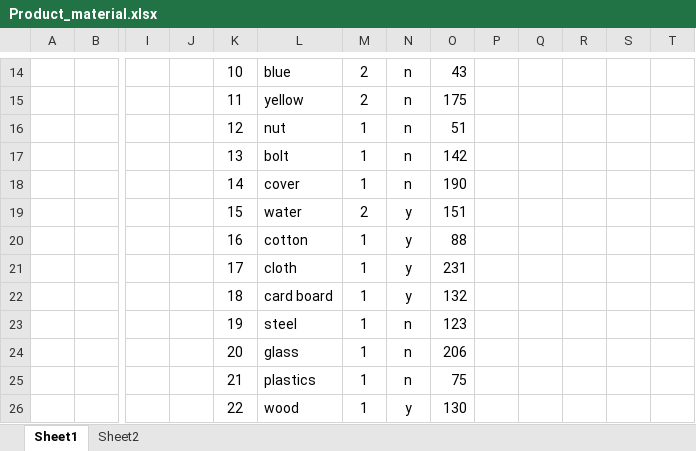
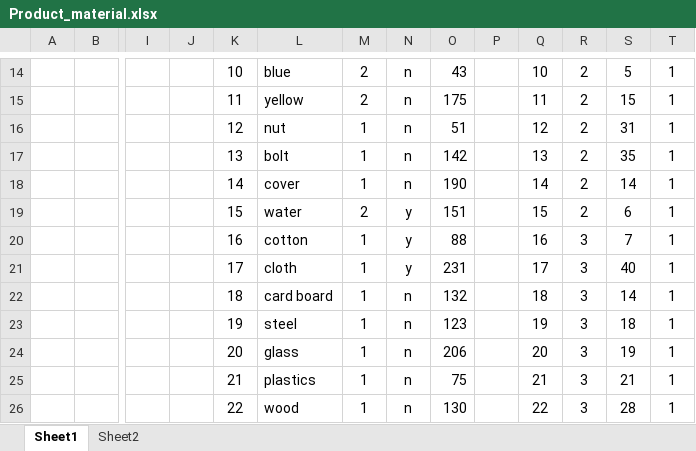
Before and after one commit to Saleel-Bagde-MCQ/MCQ, an Excel workbook: Query Solving Test/new/Product_material.xlsx, sheet Sheet1, drawn as a sheet; only a part is shown, gaps mark what is left out; values as stored, in another font and other column widths than the file's, no borders; removed rows and columns are numbered as before the commit, all else as after; rows hold the shown columns only; the diff covers the shown part only; the diff names each change by its address in the sheet, - before the commit and + after, or states it on an @@ line.

```diff
--- a/Query Solving Test/new/Product_material.xlsx (sheet Sheet1)
+++ b/Query Solving Test/new/Product_material.xlsx (sheet Sheet1)
-Q14: (empty)
+Q14: 10
-R14:R19: (empty)
+R14:R19: 2
-S14: (empty)
+S14: 5
-T14:T21: (empty)
+T14:T21: 1
-Q15: (empty)
+Q15: 11
-S15: (empty)
+S15: 15
-Q16: (empty)
+Q16: 12
-S16: (empty)
+S16: 31
-Q17: (empty)
+Q17: 13
-S17: (empty)
+S17: 35
-Q18: (empty)
+Q18: 14
-S18: (empty)
+S18: 14
-Q19: (empty)
+Q19: 15
-S19: (empty)
+S19: 6
-Q20: (empty)
+Q20: 16
-R20:R21: (empty)
+R20:R21: 3
-S20: (empty)
+S20: 7
-Q21: (empty)
+Q21: 17
-S21: (empty)
+S21: 40
-row 22:  |  |  |  | 18 | card board | 1 | y | 132
+row 22:  |  |  |  | 18 | card board | 1 | n | 132 |  | 18 | 3 | 14 | 1
-Q23: (empty)
+Q23: 19
-R23:R25: (empty)
+R23:R25: 3
-S23: (empty)
+S23: 18
-T23:T25: (empty)
+T23:T25: 1
-Q24: (empty)
+Q24: 20
-S24: (empty)
+S24: 19
-Q25: (empty)
+Q25: 21
-S25: (empty)
+S25: 21
-row 26:  |  |  |  | 22 | wood | 1 | y | 130
+row 26:  |  |  |  | 22 | wood | 1 | n | 130 |  | 22 | 3 | 28 | 1
```
Also changed, not shown: 24 added rows, 27 removed rows, 55 edited cells and cell formats elsewhere in this sheet, 5 other files.
